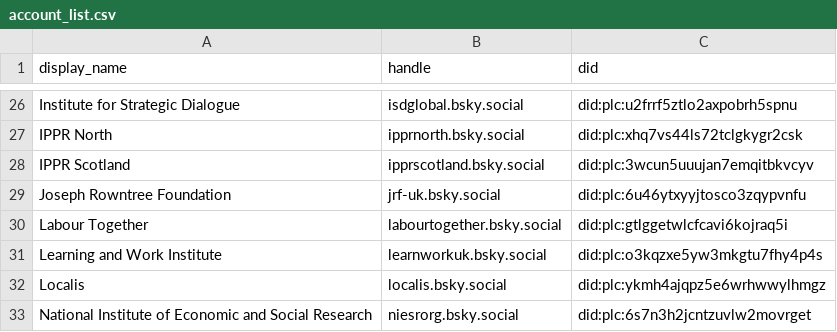
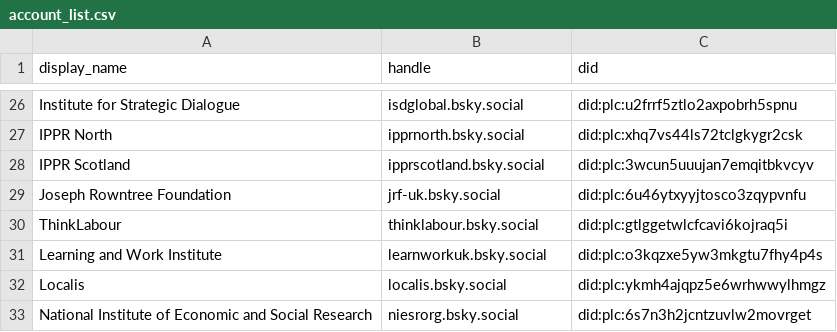
Before and after one commit to thinktankdatauk/bluesky_bot, a CSV file: data/account_list.csv, drawn as a sheet; only a part is shown, gaps mark what is left out.

```diff
--- a/data/account_list.csv
+++ b/data/account_list.csv
@@ -29,3 +29,3 @@ IPPR Scotland,ipprscotland.bsky.social,did:plc:3wcun5uuujan7emqitbkvcyv
 Joseph Rowntree Foundation,jrf-uk.bsky.social,did:plc:6u46ytxyyjtosco3zqypvnfu
-Labour Together,labourtogether.bsky.social,did:plc:gtlggetwlcfcavi6kojraq5i
+ThinkLabour,thinklabour.bsky.social,did:plc:gtlggetwlcfcavi6kojraq5i
 Learning and Work Institute,learnworkuk.bsky.social,did:plc:o3kqzxe5yw3mkgtu7fhy4p4s
```
Also changed, not shown: 1 other file.
